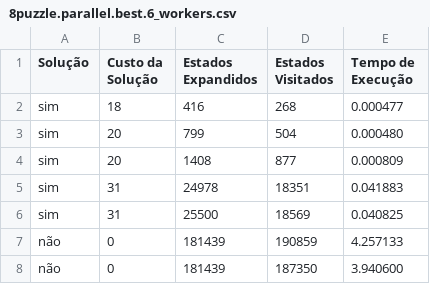
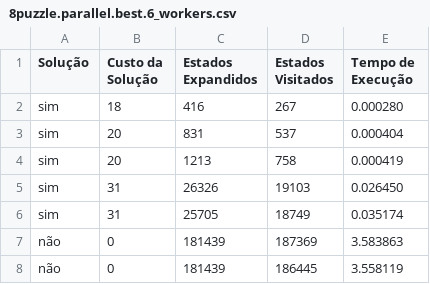
Before and after one commit to Wiguwbe/1600024-projecto-informatica-d, a CSV file: measurements/8puzzle.parallel.best.6_workers.csv, drawn as a sheet.

```diff
--- a/measurements/8puzzle.parallel.best.6_workers.csv
+++ b/measurements/8puzzle.parallel.best.6_workers.csv
@@ -1,8 +1,8 @@
 "Solução";"Custo da Solução";"Estados Expandidos";"Estados Visitados";"Tempo de Execução"
-"sim";18;416;268;0.000477
-"sim";20;799;504;0.000480
-"sim";20;1408;877;0.000809
-"sim";31;24978;18351;0.041883
-"sim";31;25500;18569;0.040825
-"não";0;181439;190859;4.257133
-"não";0;181439;187350;3.940600
+"sim";18;416;267;0.000280
+"sim";20;831;537;0.000404
+"sim";20;1213;758;0.000419
+"sim";31;26326;19103;0.026450
+"sim";31;25705;18749;0.035174
+"não";0;181439;187369;3.583863
+"não";0;181439;186445;3.558119
```
Also changed, not shown: measurements/8puzzle.parallel.first.6_workers.csv, measurements/8puzzle.sequencial.csv, 5 other files.
